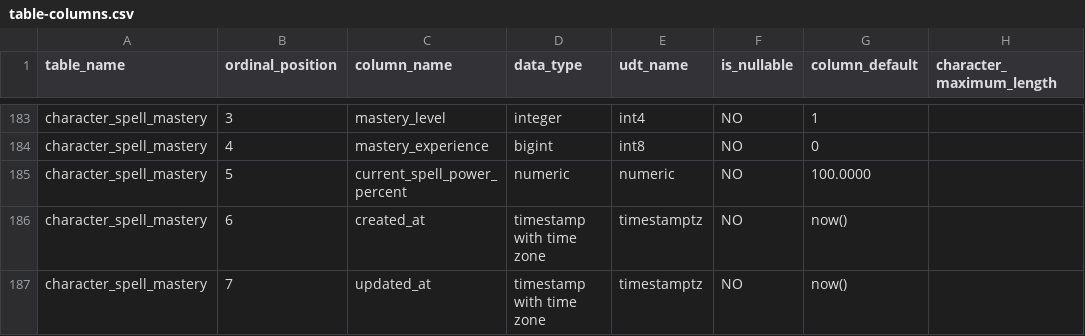
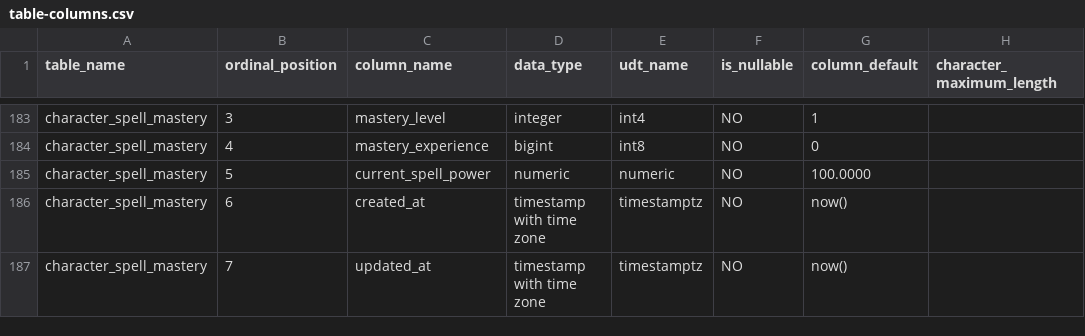
Before and after one commit to ripp1337/tibia-browser-design, a CSV file: database/metadata/table-columns.csv, drawn as a sheet; only a part is shown, gaps mark what is left out; the diff names each change by its address in the sheet, - before the commit and + after, or states it on an @@ line.

```diff
--- a/database/metadata/table-columns.csv
+++ b/database/metadata/table-columns.csv
-C185 (column_name): current_spell_power_percent
+C185 (column_name): current_spell_power
```
Also changed, not shown: database/metadata/table-constraints.csv, 33 other files.
